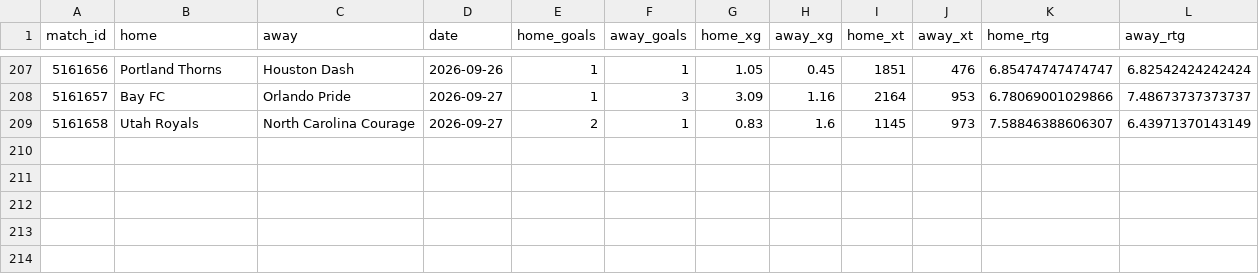
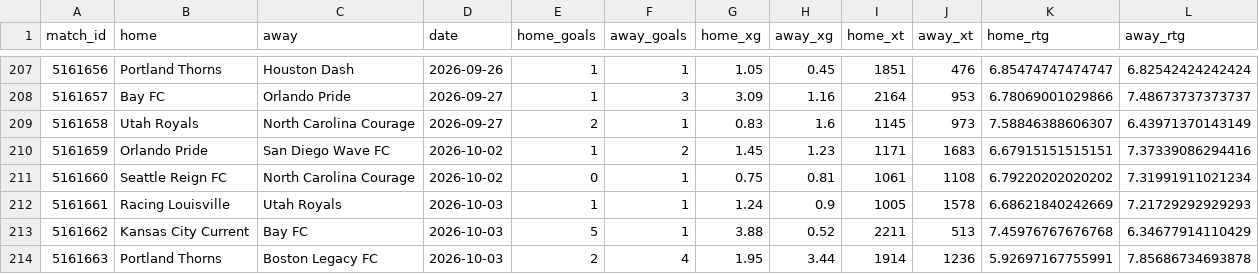
Before and after one commit to joshmartinecon/epl-forecast, a CSV file: data/nwsl_match_data.csv, drawn as a sheet; only a part is shown, gaps mark what is left out.

```diff
--- a/data/nwsl_match_data.csv
+++ b/data/nwsl_match_data.csv
@@ -209 +209,6 @@
 "5161658","Utah Royals","North Carolina Courage",2026-09-27,2,1,0.83,1.6,1145,973,7.58846388606307,6.43971370143149
+"5161659","Orlando Pride","San Diego Wave FC",2026-10-02,1,2,1.45,1.23,1171,1683,6.67915151515151,7.37339086294416
+"5161660","Seattle Reign FC","North Carolina Courage",2026-10-02,0,1,0.75,0.81,1061,1108,6.79220202020202,7.31991911021234
+"5161661","Racing Louisville","Utah Royals",2026-10-03,1,1,1.24,0.9,1005,1578,6.68621840242669,7.21729292929293
+"5161662","Kansas City Current","Bay FC",2026-10-03,5,1,3.88,0.52,2211,513,7.45976767676768,6.34677914110429
+"5161663","Portland Thorns","Boston Legacy FC",2026-10-03,2,4,1.95,3.44,1914,1236,5.92697167755991,7.85686734693878
```
Also changed, not shown: data/nwsl_next_match_predictions.csv, data/nwsl_table.csv, 9 other files.
